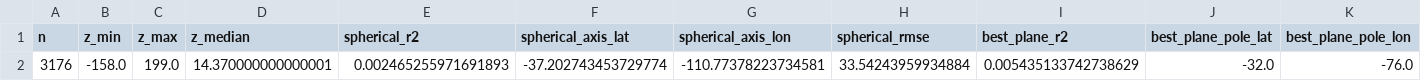
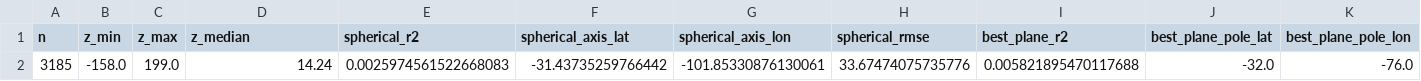
Before and after one commit to nobulart/littoral, a CSV file: outputs/geospatial_03/03_baseline_littoral_metrics.csv, drawn as a sheet; only a part is shown; removed rows and columns are numbered as before the commit, all else as after; rows hold the shown columns only; the diff names each change by its address in the sheet, - before the commit and + after, or states it on an @@ line.

```diff
--- a/outputs/geospatial_03/03_baseline_littoral_metrics.csv
+++ b/outputs/geospatial_03/03_baseline_littoral_metrics.csv
-row 2: 3176 | -158.0 | 199.0 | 14.370000000000001 | 0.002465255971691893 | -37.202743453729774 | -110.77378223734581 | 33.54243959934884 | 0.005435133742738629 | -32.0 | -76.0
+row 2: 3185 | -158.0 | 199.0 | 14.24 | 0.0025974561522668083 | -31.43735259766442 | -101.85330876130061 | 33.67474075735776 | 0.005821895470117688 | -32.0 | -76.0
```
Also changed, not shown: outputs/geospatial_03/03_bootstrap_one_per_cell.csv, outputs/geospatial_03/03_bootstrap_one_per_source.csv, 19 other files.
